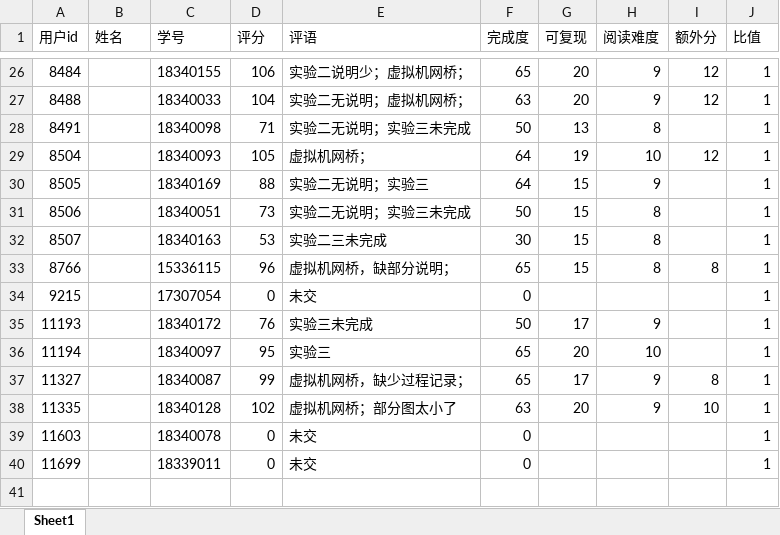
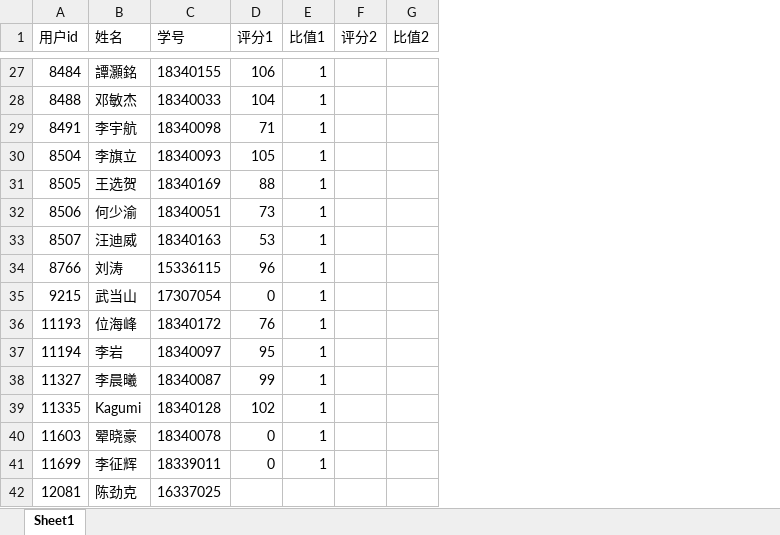
Before and after one commit to kokifish/NetworkProtocolReverse2021Support, an Excel workbook: hw1/hw1.xlsx, sheet Sheet1, drawn as a sheet; only a part is shown, gaps mark what is left out; values as stored, in another font and other column widths than the file's, no borders; removed rows and columns are numbered as before the commit, all else as after; the diff covers the shown part only; the diff names each change by its address in the sheet, - before the commit and + after, or states it on an @@ line.

```diff
--- a/hw1/hw1.xlsx (sheet Sheet1)
+++ b/hw1/hw1.xlsx (sheet Sheet1)
-column E (评语), rows 26-40: 实验二说明少；虚拟机网桥； | 实验二无说明；虚拟机网桥； | 实验二无说明；实验三未完成 | 虚拟机网桥； | 实验二无说明；实验三 | 实验二无说明；实验三未完成 | 实验二三未完成 | 虚拟机网桥，缺部分说明； | 未交 | 实验三未完成 | 实验三 | 虚拟机网桥，缺少过程记录； | 虚拟机网桥；部分图太小了 | 未交 | 未交
-column F (完成度), rows 26-40: 65 | 63 | 50 | 64 | 64 | 50 | 30 | 65 | 0 | 50 | 65 | 65 | 63 | 0 | 0
-column G (可复现), rows 26-38: 20 | 20 | 13 | 19 | 15 | 15 | 15 | 15 |  | 17 | 20 | 17 | 20
-column H (阅读难度), rows 26-38: 9 | 9 | 8 | 10 | 9 | 8 | 8 | 8 |  | 9 | 10 | 9 | 9
-column I (额外分), rows 26-38: 12 | 12 |  | 12 |  |  |  | 8 |  |  |  | 8 | 10
+column F (评分2), empty
+column G (比值2), empty
-D1: 评分
+D1: 评分1
-E1: 比值
+E1: 比值1
-B27 (姓名): (empty)
+B27 (姓名): 譚灝銘
-B28 (姓名): (empty)
+B28 (姓名): 邓敏杰
-B29 (姓名): (empty)
+B29 (姓名): 李宇航
-B30 (姓名): (empty)
+B30 (姓名): 李旗立
-B31 (姓名): (empty)
+B31 (姓名): 王选贺
-B32 (姓名): (empty)
+B32 (姓名): 何少渝
-B33 (姓名): (empty)
+B33 (姓名): 汪迪威
-B34 (姓名): (empty)
+B34 (姓名): 刘涛
-B35 (姓名): (empty)
+B35 (姓名): 武当山
-B36 (姓名): (empty)
+B36 (姓名): 位海峰
-B37 (姓名): (empty)
+B37 (姓名): 李岩
-B38 (姓名): (empty)
+B38 (姓名): 李晨曦
-B39 (姓名): (empty)
+B39 (姓名): Kagumi
-B40 (姓名): (empty)
+B40 (姓名): 翚晓豪
-B41 (姓名): (empty)
+B41 (姓名): 李征辉
+row 42: 12081 | 陈劲克 | 16337025
```
Also changed, not shown: 1 added row and 24 edited cells elsewhere in this sheet, formulas that keep their value, 2 other files.
